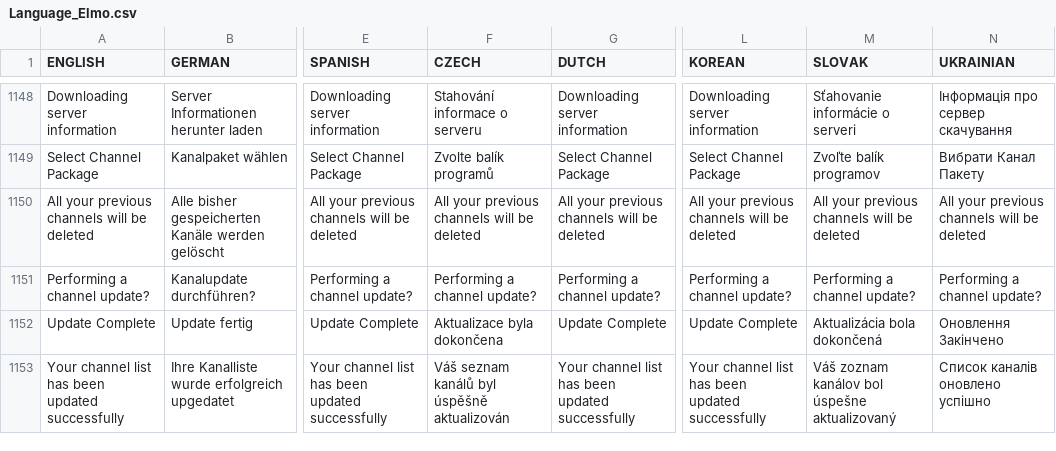
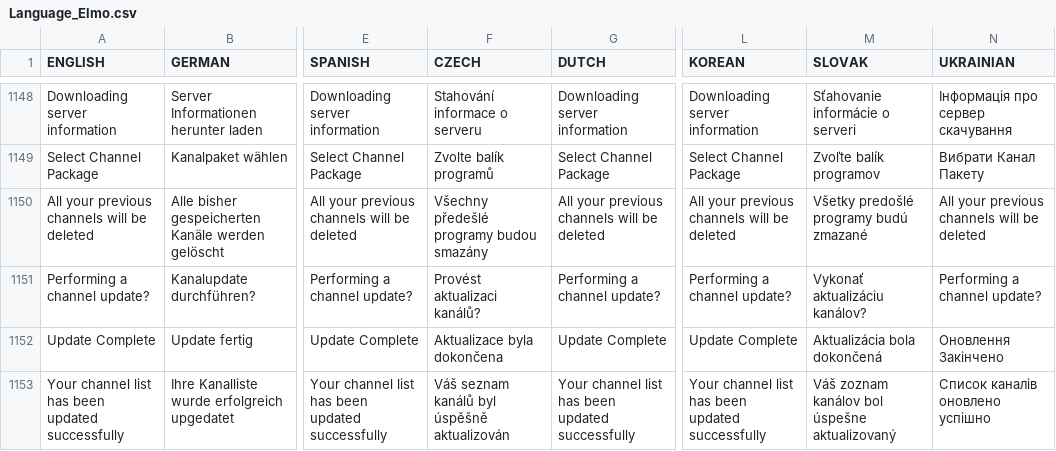
Before and after one commit to prismcube/script.mbox, a CSV file: pvr/gui/windows/Language_Elmo.csv, drawn as a sheet; only a part is shown, gaps mark what is left out; the diff covers the shown part only; the diff names each change by its address in the sheet, - before the commit and + after, or states it on an @@ line.

```diff
--- a/pvr/gui/windows/Language_Elmo.csv
+++ b/pvr/gui/windows/Language_Elmo.csv
-F1150 (CZECH): All your previous channels will be deleted
+F1150 (CZECH): Všechny předešlé programy budou smazány
-M1150 (SLOVAK): All your previous channels will be deleted
+M1150 (SLOVAK): Všetky predošlé programy budú zmazané
-F1151 (CZECH): Performing a channel update?
+F1151 (CZECH): Provést aktualizaci kanálů?
-M1151 (SLOVAK): Performing a channel update?
+M1151 (SLOVAK): Vykonať aktualizáciu kanálov?
```
Also changed, not shown: 4 added rows and 56 edited cells elsewhere in this file, 16 other files.
